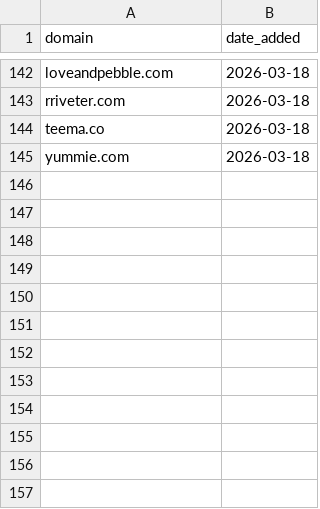
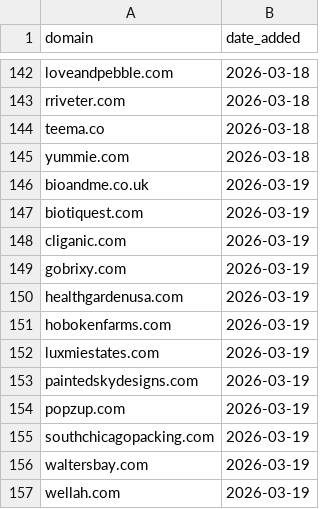
Before and after one commit to david-anata/Lead-scraper, a CSV file: state/processed_domains.csv, drawn as a sheet; only a part is shown, gaps mark what is left out; the diff names each change by its address in the sheet, - before the commit and + after, or states it on an @@ line.

Commit message:
Update processed domains for 2026-03-19

```diff
--- a/state/processed_domains.csv
+++ b/state/processed_domains.csv
+row 146: bioandme.co.uk | 2026-03-19
+row 147: biotiquest.com | 2026-03-19
+row 148: cliganic.com | 2026-03-19
+row 149: gobrixy.com | 2026-03-19
+row 150: healthgardenusa.com | 2026-03-19
+row 151: hobokenfarms.com | 2026-03-19
+row 152: luxmiestates.com | 2026-03-19
+row 153: paintedskydesigns.com | 2026-03-19
+row 154: popzup.com | 2026-03-19
+row 155: southchicagopacking.com | 2026-03-19
+row 156: waltersbay.com | 2026-03-19
+row 157: wellah.com | 2026-03-19
```
